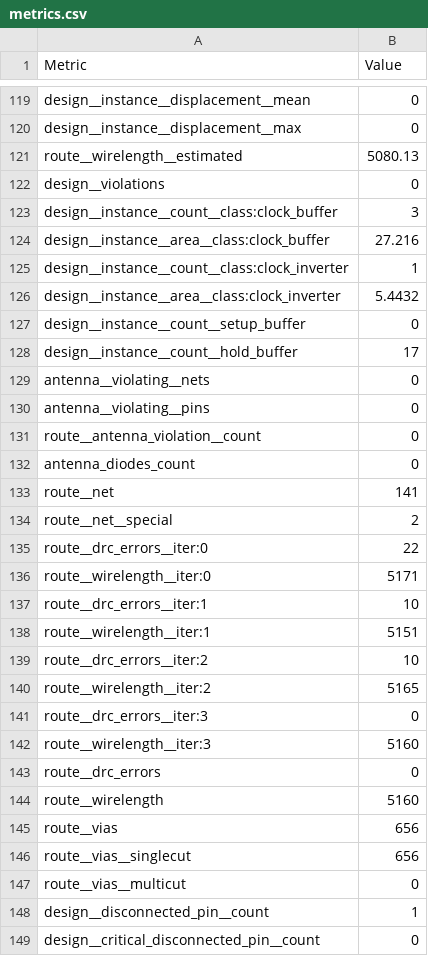
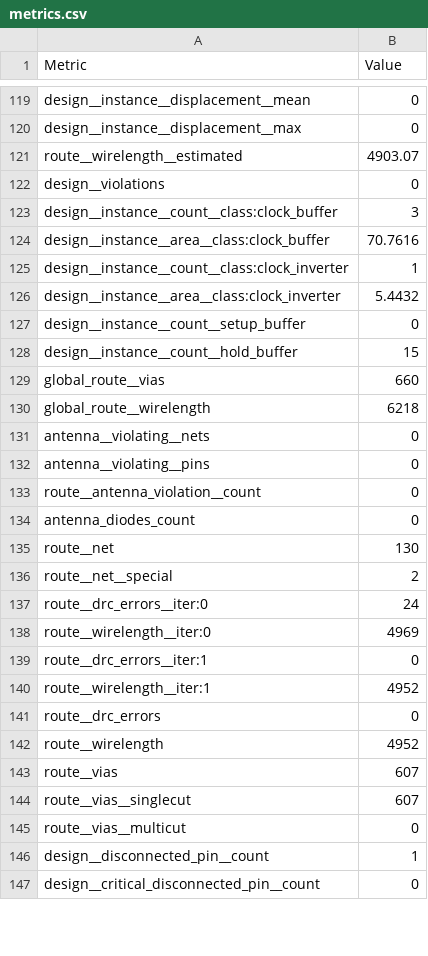
Before and after one commit to TinyTapeout/tinytapeout-ihp-26a-staging, a CSV file: projects/tt_um_factory_test/stats/metrics.csv, drawn as a sheet; only a part is shown, gaps mark what is left out; the diff covers the shown part only.

```diff
--- a/projects/tt_um_factory_test/stats/metrics.csv
+++ b/projects/tt_um_factory_test/stats/metrics.csv
@@ -120,6 +120,6 @@ design__instance__displacement__mean,0
 design__instance__displacement__max,0
-route__wirelength__estimated,5080.13
+route__wirelength__estimated,4903.07
 design__violations,0
 design__instance__count__class:clock_buffer,3
-design__instance__area__class:clock_buffer,27.216
+design__instance__area__class:clock_buffer,70.7616
 design__instance__count__class:clock_inverter,1
@@ -127,3 +127,5 @@ design__instance__area__class:clock_inverter,5.4432
 design__instance__count__setup_buffer,0
-design__instance__count__hold_buffer,17
+design__instance__count__hold_buffer,15
+global_route__vias,660
+global_route__wirelength,6218
 antenna__violating__nets,0
@@ -132,16 +134,12 @@ route__antenna_violation__count,0
 antenna_diodes_count,0
-route__net,141
+route__net,130
 route__net__special,2
-route__drc_errors__iter:0,22
-route__wirelength__iter:0,5171
-route__drc_errors__iter:1,10
-route__wirelength__iter:1,5151
-route__drc_errors__iter:2,10
-route__wirelength__iter:2,5165
-route__drc_errors__iter:3,0
-route__wirelength__iter:3,5160
+route__drc_errors__iter:0,24
+route__wirelength__iter:0,4969
+route__drc_errors__iter:1,0
+route__wirelength__iter:1,4952
 route__drc_errors,0
-route__wirelength,5160
-route__vias,656
-route__vias__singlecut,656
+route__wirelength,4952
+route__vias,607
+route__vias__singlecut,607
 route__vias__multicut,0
```
Also changed, not shown: 2 added rows and 59 edited cells elsewhere in this file, 6 other files.
